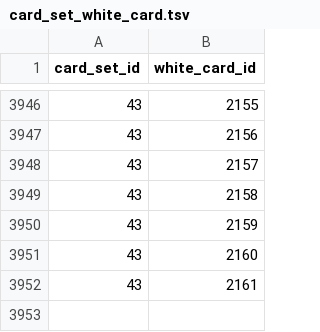
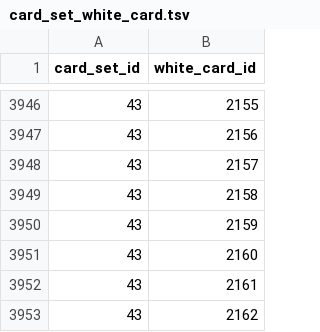
Before and after one commit to Unfrictional/PretendYoureXyzzy, a TSV file: card_set_white_card.tsv, drawn as a sheet; only a part is shown, gaps mark what is left out.

```diff
--- a/card_set_white_card.tsv
+++ b/card_set_white_card.tsv
@@ -3952 +3952,2 @@ card_set_id	white_card_id
 43	2161
+43	2162
```
Also changed, not shown: card_set.tsv, white_cards.tsv, 2 other files.
